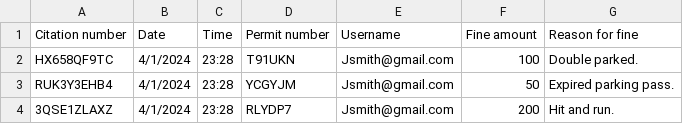
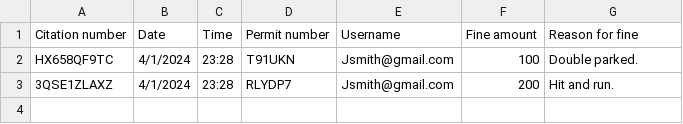
Before and after one commit to DyeTry/CEN3031-Spring24-Team2, a CSV file: src/main/resources/com/team2/cen3031spring2024team2/FinesDatabase.csv, drawn as a sheet.

```diff
--- a/src/main/resources/com/team2/cen3031spring2024team2/FinesDatabase.csv
+++ b/src/main/resources/com/team2/cen3031spring2024team2/FinesDatabase.csv
@@ -2,3 +2,2 @@ Citation number,Date,Time,Permit number,Username,Fine amount,Reason for fine,
 HX658QF9TC,4/1/2024,23:28,T91UKN,Jsmith@gmail.com,100,Double parked.,
-RUK3Y3EHB4,4/1/2024,23:28,YCGYJM,Jsmith@gmail.com,50,Expired parking pass.,
 3QSE1ZLAXZ,4/1/2024,23:28,RLYDP7,Jsmith@gmail.com,200,Hit and run.,
```
Also changed, not shown: src/main/resources/com/team2/cen3031spring2024team2/Admin_database.csv, 3 other files.
